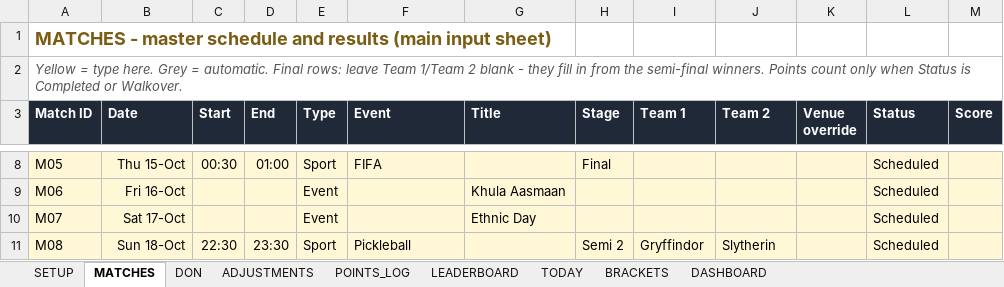
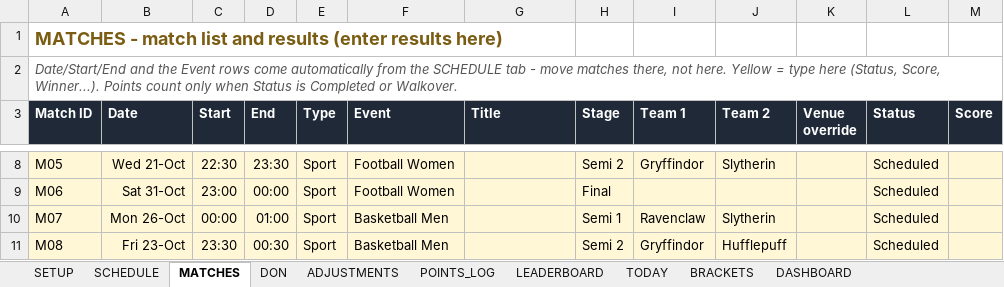
Before and after one commit to abhijeet3131/gof-2026, an Excel workbook: GOF_2026_Workbook.xlsx, sheet MATCHES, drawn as a sheet; only a part is shown, gaps mark what is left out; values as stored, in another font and other column widths than the file's, no borders; conditional formats not drawn; the diff covers the shown part only; the diff names each change by its address in the sheet, - before the commit and + after, or states it on an @@ line.

```diff
--- a/GOF_2026_Workbook.xlsx (sheet MATCHES)
+++ b/GOF_2026_Workbook.xlsx (sheet MATCHES)
+sheet tab: SCHEDULE
-A1 (Match ID): MATCHES - master schedule and results (main input sheet)
+A1 (Match ID): MATCHES - match list and results (enter results here)
-A2 (Match ID): Yellow = type here. Grey = automatic. Final rows: leave Team 1/Team 2 blank - they fill in from the semi-final winners. Points count…
+A2 (Match ID): Date/Start/End and the Event rows come automatically from the SCHEDULE tab - move matches there, not here. Yellow = type here (Status, Score, Winner...). Points count…
-B8 (Date): Thu 15-Oct
+B8 (Date): Wed 21-Oct
-C8 (Start): 00:30
+C8 (Start): 22:30
-D8 (End): 01:00
+D8 (End): 23:30
-F8 (Event): FIFA
+F8 (Event): Football Women
-H8 (Stage): Final
+H8 (Stage): Semi 2
-I8 (Team 1): (empty)
+I8 (Team 1): Gryffindor
-J8 (Team 2): (empty)
+J8 (Team 2): Slytherin
-B9 (Date): Fri 16-Oct
+B9 (Date): Sat 31-Oct
-C9 (Start): (empty)
+C9 (Start): 23:00
-D9 (End): (empty)
+D9 (End): 00:00
-E9:E10 (Type): Event
+E9:E10 (Type): Sport
-F9 (Event): (empty)
+F9 (Event): Football Women
-G9 (Title): Khula Aasmaan
+G9 (Title): (empty)
-H9 (Stage): (empty)
+H9 (Stage): Final
-B10 (Date): Sat 17-Oct
+B10 (Date): Mon 26-Oct
-C10 (Start): (empty)
+C10 (Start): 00:00
-D10 (End): (empty)
+D10 (End): 01:00
-F10 (Event): (empty)
+F10 (Event): Basketball Men
-G10 (Title): Ethnic Day
+G10 (Title): (empty)
-H10 (Stage): (empty)
+H10 (Stage): Semi 1
-I10 (Team 1): (empty)
+I10 (Team 1): Ravenclaw
-J10 (Team 2): (empty)
+J10 (Team 2): Slytherin
-B11 (Date): Sun 18-Oct
+B11 (Date): Fri 23-Oct
-C11 (Start): 22:30
+C11 (Start): 23:30
-D11 (End): 23:30
+D11 (End): 00:30
-F11 (Event): Pickleball
+F11 (Event): Basketball Men
-J11 (Team 2): Slytherin
+J11 (Team 2): Hufflepuff
```
Also changed, not shown: 337 edited cells elsewhere in this sheet, 12 other files.
